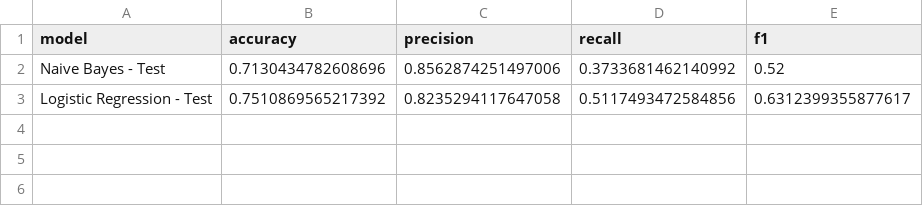
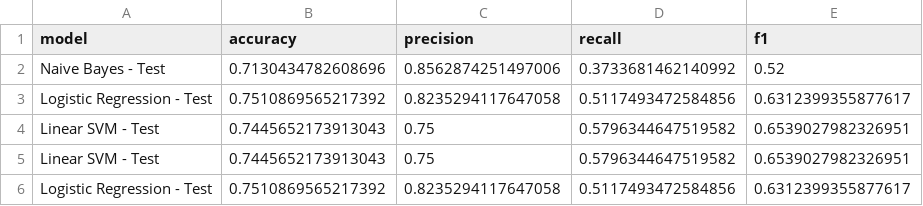
Before and after one commit to vardhman18/HinSafe, a CSV file: results/model_comparison.csv, drawn as a sheet; the diff names each change by its address in the sheet, - before the commit and + after, or states it on an @@ line.

Commit message:
add the notebook 5 to train svm model

```diff
--- a/results/model_comparison.csv
+++ b/results/model_comparison.csv
+row 4: Linear SVM - Test | 0.7445652173913043 | 0.75 | 0.5796344647519582 | 0.6539027982326951
+row 5: Linear SVM - Test | 0.7445652173913043 | 0.75 | 0.5796344647519582 | 0.6539027982326951
+row 6: Logistic Regression - Test | 0.7510869565217392 | 0.8235294117647058 | 0.5117493472584856 | 0.6312399355877617
```
Also changed, not shown: 6 other files.
